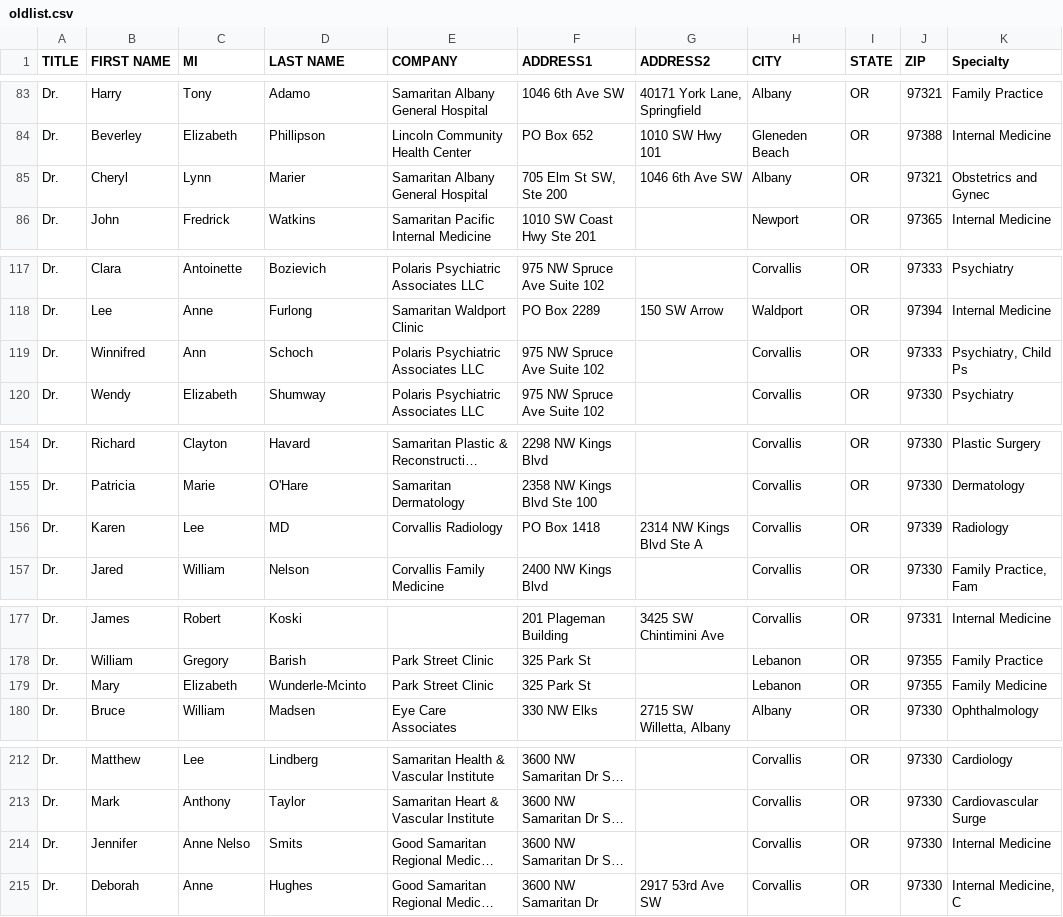
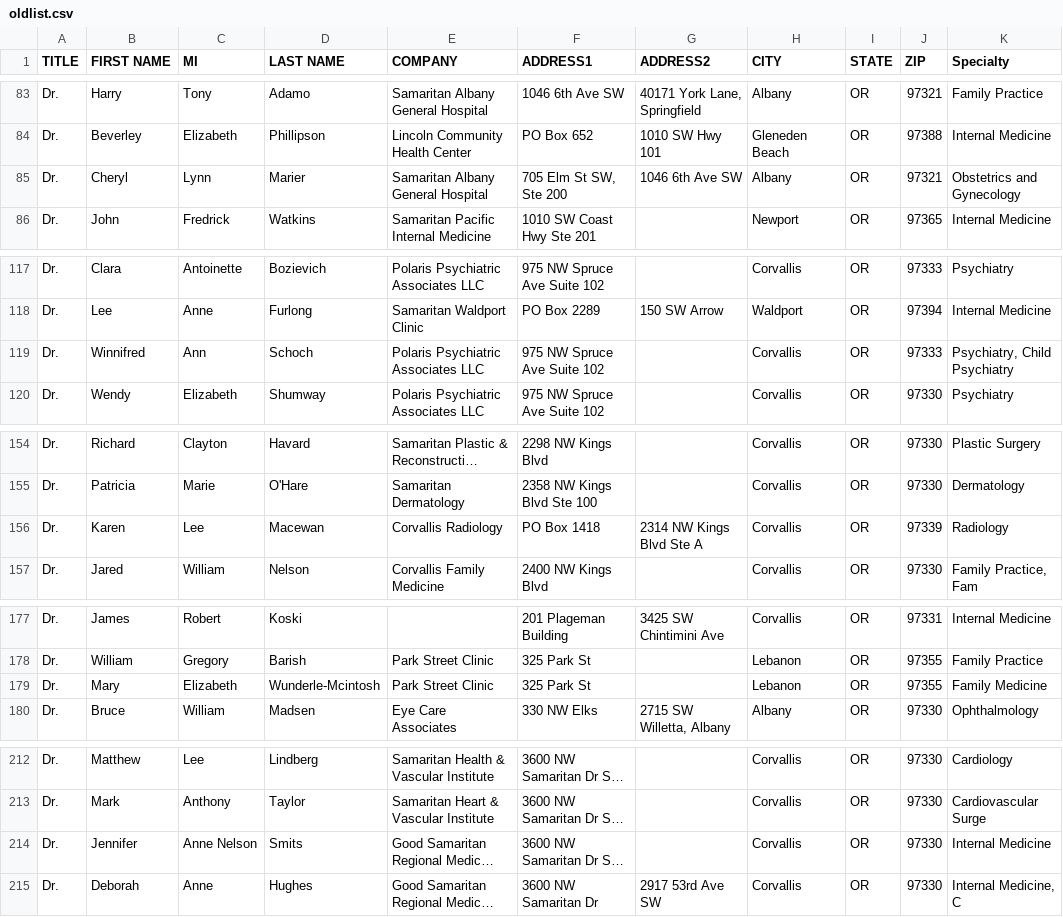
Before and after one commit to yoos/tccdata, a CSV file: oldlist.csv, drawn as a sheet; only a part is shown, gaps mark what is left out; long unchanged cells end in …; the diff covers the shown part only; the diff names each change by its address in the sheet, - before the commit and + after, or states it on an @@ line.

```diff
--- a/oldlist.csv
+++ b/oldlist.csv
-K85 (Specialty): Obstetrics and Gynec
+K85 (Specialty): Obstetrics and Gynecology
-K119 (Specialty): Psychiatry, Child Ps
+K119 (Specialty): Psychiatry, Child Psychiatry
-D156 (LAST NAME): MD
+D156 (LAST NAME): Macewan
-D179 (LAST NAME): Wunderle-Mcinto
+D179 (LAST NAME): Wunderle-Mcintosh
-C214 (MI): Anne Nelso
+C214 (MI): Anne Nelson
```
Also changed, not shown: 19 edited cells elsewhere in this file.
